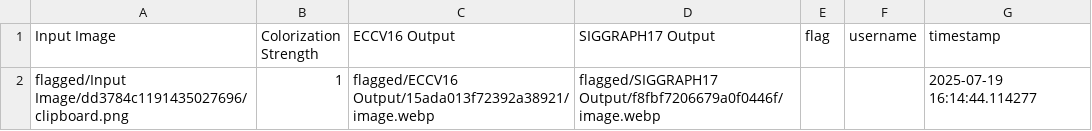
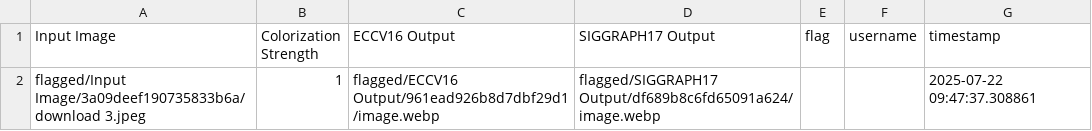
Before and after one commit to Jatavedreddy/colorization, a CSV file: flagged/log.csv, drawn as a sheet.

```diff
--- a/flagged/log.csv
+++ b/flagged/log.csv
@@ -1,2 +1,2 @@
 Input Image,Colorization Strength,ECCV16 Output,SIGGRAPH17 Output,flag,username,timestamp
-flagged/Input Image/dd3784c1191435027696/clipboard.png,1,flagged/ECCV16 Output/15ada013f72392a38921/image.webp,flagged/SIGGRAPH17 Output/f8fbf7206679a0f0446f/image.webp,,,2025-07-19 16:14:44.114277
+flagged/Input Image/3a09deef190735833b6a/download 3.jpeg,1,flagged/ECCV16 Output/961ead926b8d7dbf29d1/image.webp,flagged/SIGGRAPH17 Output/df689b8c6fd65091a624/image.webp,,,2025-07-22 09:47:37.308861
```
Also changed, not shown: 12 other files.
